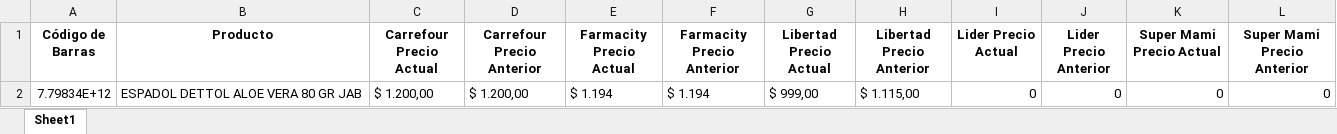
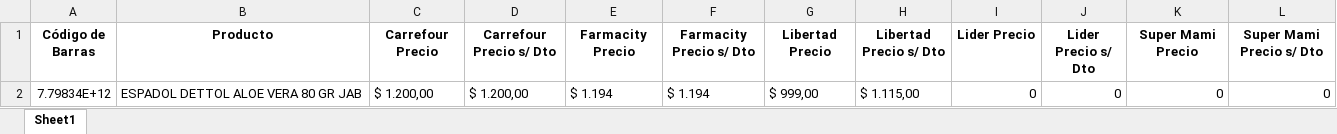
Before and after one commit to ManiaciNahuel/scrapper, an Excel workbook: resultados_busqueda.xlsx, sheet Sheet1, drawn as a sheet; values as stored, in another font and other column widths than the file's, no borders; the diff names each change by its address in the sheet, - before the commit and + after, or states it on an @@ line.

```diff
--- a/resultados_busqueda.xlsx (sheet Sheet1)
+++ b/resultados_busqueda.xlsx (sheet Sheet1)
-C1: Carrefour Precio Actual
+C1: Carrefour Precio
-D1: Carrefour Precio Anterior
+D1: Carrefour Precio s/ Dto
-E1: Farmacity Precio Actual
+E1: Farmacity Precio
-F1: Farmacity Precio Anterior
+F1: Farmacity Precio s/ Dto
-G1: Libertad Precio Actual
+G1: Libertad Precio
-H1: Libertad Precio Anterior
+H1: Libertad Precio s/ Dto
-I1: Lider Precio Actual
+I1: Lider Precio
-J1: Lider Precio Anterior
+J1: Lider Precio s/ Dto
-K1: Super Mami Precio Actual
+K1: Super Mami Precio
-L1: Super Mami Precio Anterior
+L1: Super Mami Precio s/ Dto
```
Also changed, not shown: codigos.xlsx, 10 other files.
